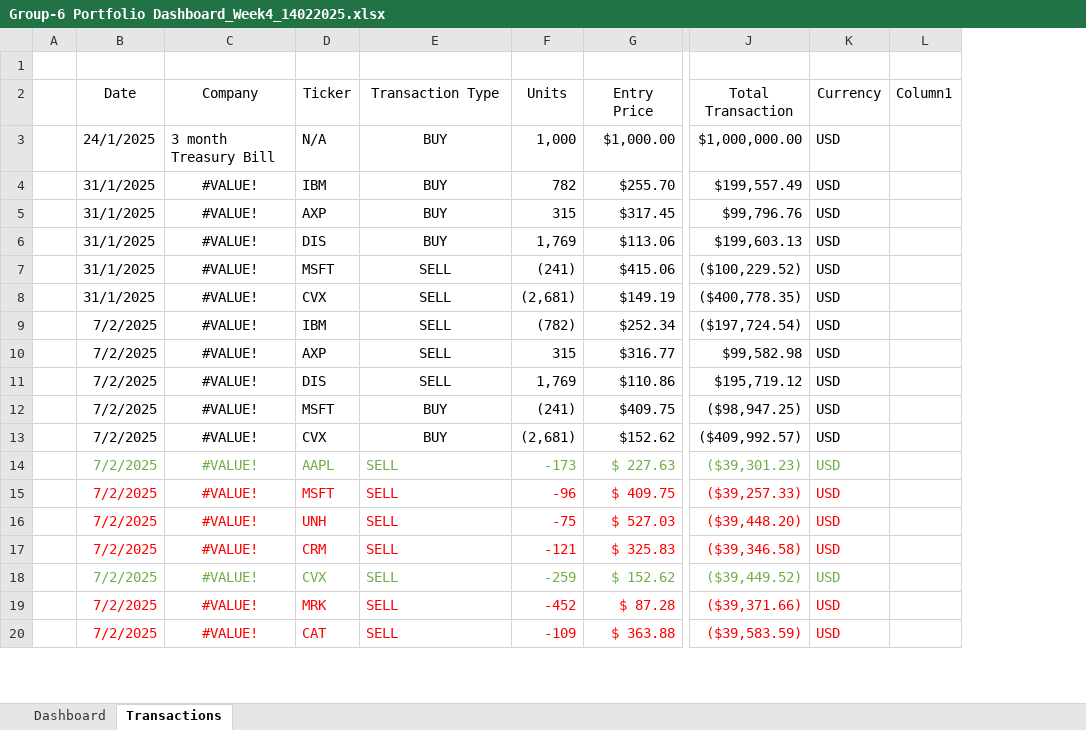
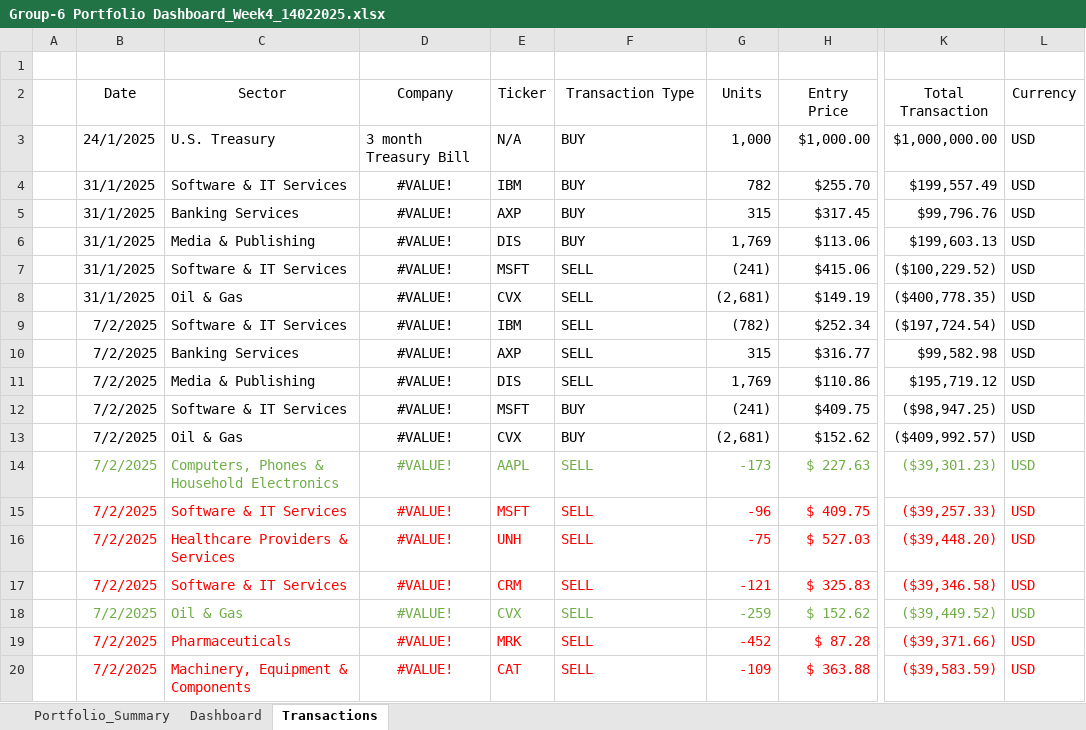
Before and after one commit to GMJ13/FinancialModeling1_Dashboard, an Excel workbook: Group-6 Portfolio Dashboard_Week4_14022025.xlsx, sheet Transactions, drawn as a sheet; only a part is shown, gaps mark what is left out; values as stored, in another font and other column widths than the file's, no borders; table styles not drawn; removed rows and columns are numbered as before the commit, all else as after; the diff covers the shown part only; the diff names each change by its address in the sheet, - before the commit and + after, or states it on an @@ line.

```diff
--- a/Group-6 Portfolio Dashboard_Week4_14022025.xlsx (sheet Transactions)
+++ b/Group-6 Portfolio Dashboard_Week4_14022025.xlsx (sheet Transactions)
+sheet tab: Portfolio_Summary
+column C (Sector), rows 3-20: U.S. Treasury | Software & IT Services | Banking Services | Media & Publishing | Software & IT Services | Oil & Gas | Software & IT Services | Banking Services | Media & Publishing | Software & IT Services | Oil & Gas | Computers, Phones & Household Electronics | Software & IT Services | Healthcare Providers & Services | Software & IT Services | Oil & Gas | Pharmaceuticals | Machinery, Equipment & Components
-column L (Column1), empty
-F3:F13 alignment: center
+F3:F13 alignment: left
```
Also changed, not shown: cell formats elsewhere in this sheet, sheet Dashboard, formulas that keep their value, charts or pictures, 1 other file.
